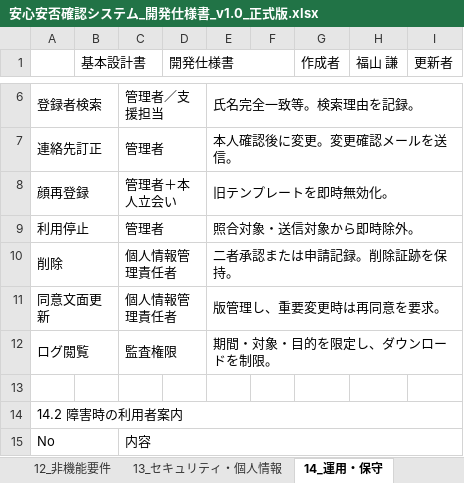
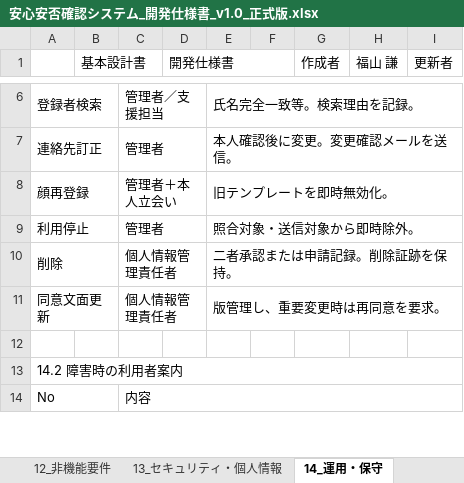
Before and after one commit to hosino-akira/AnshinAnpi, an Excel workbook: anshin-anpi-admin-source/docs/specs/安心安否確認システム_開発仕様書_v1.0_正式版.xlsx, sheet 14_運用・保守, drawn as a sheet; only a part is shown, gaps mark what is left out; values as stored, in another font and other column widths than the file's, no cell formats; charts and pictures not drawn; the diff names each change by its address in the sheet, - before the commit and + after, or states it on an @@ line.

```diff
--- a/anshin-anpi-admin-source/docs/specs/安心安否確認システム_開発仕様書_v1.0_正式版.xlsx (sheet 14_運用・保守)
+++ b/anshin-anpi-admin-source/docs/specs/安心安否確認システム_開発仕様書_v1.0_正式版.xlsx (sheet 14_運用・保守)
-row 12: ログ閲覧 |  | 監査権限 |  | 期間・対象・目的を限定し、ダウンロードを制限。
```
Also changed, not shown: sheet 11_API・外部連携, sheet 07_機能要件, sheet 06_画面仕様, sheet 09_顔認識仕様, sheet 01_目的と前提, sheet 08_メール仕様, 13 more sheets, cell formats, charts or pictures, 17 other files.
